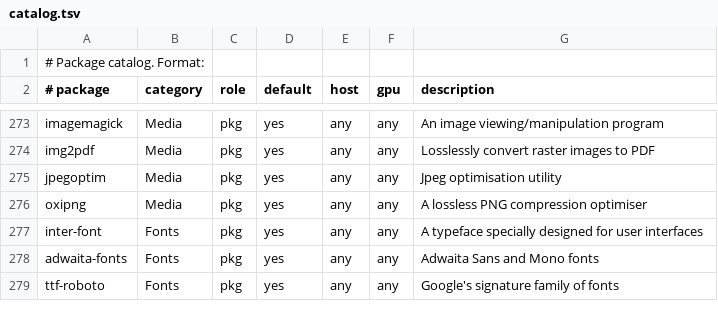
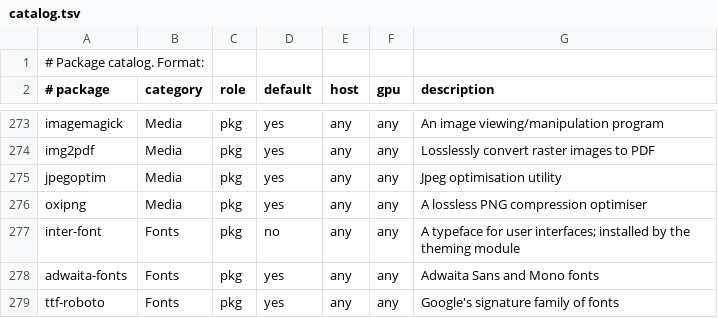
Before and after one commit to mrdillmax/dotfiles, a TSV file: packages/catalog.tsv, drawn as a sheet; only a part is shown, gaps mark what is left out.

Commit message:
chore(packages): mark Inter as a theming dependency

```diff
--- a/packages/catalog.tsv
+++ b/packages/catalog.tsv
@@ -276,3 +276,3 @@ jpegoptim	Media	pkg	yes	any	any	Jpeg optimisation utility
 oxipng	Media	pkg	yes	any	any	A lossless PNG compression optimiser
-inter-font	Fonts	pkg	yes	any	any	A typeface specially designed for user interfaces
+inter-font	Fonts	pkg	no	any	any	A typeface for user interfaces; installed by the theming module
 adwaita-fonts	Fonts	pkg	yes	any	any	Adwaita Sans and Mono fonts
```
